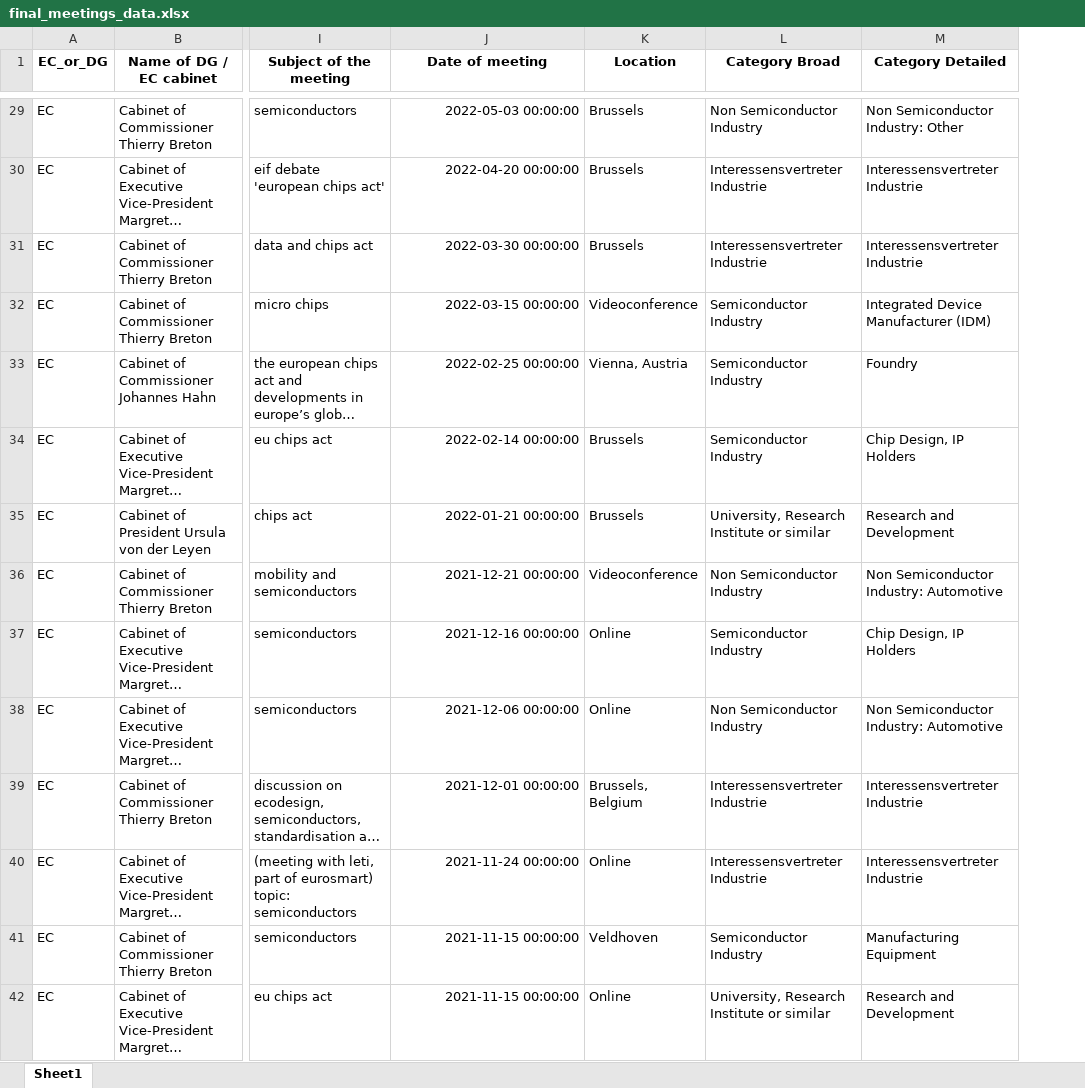
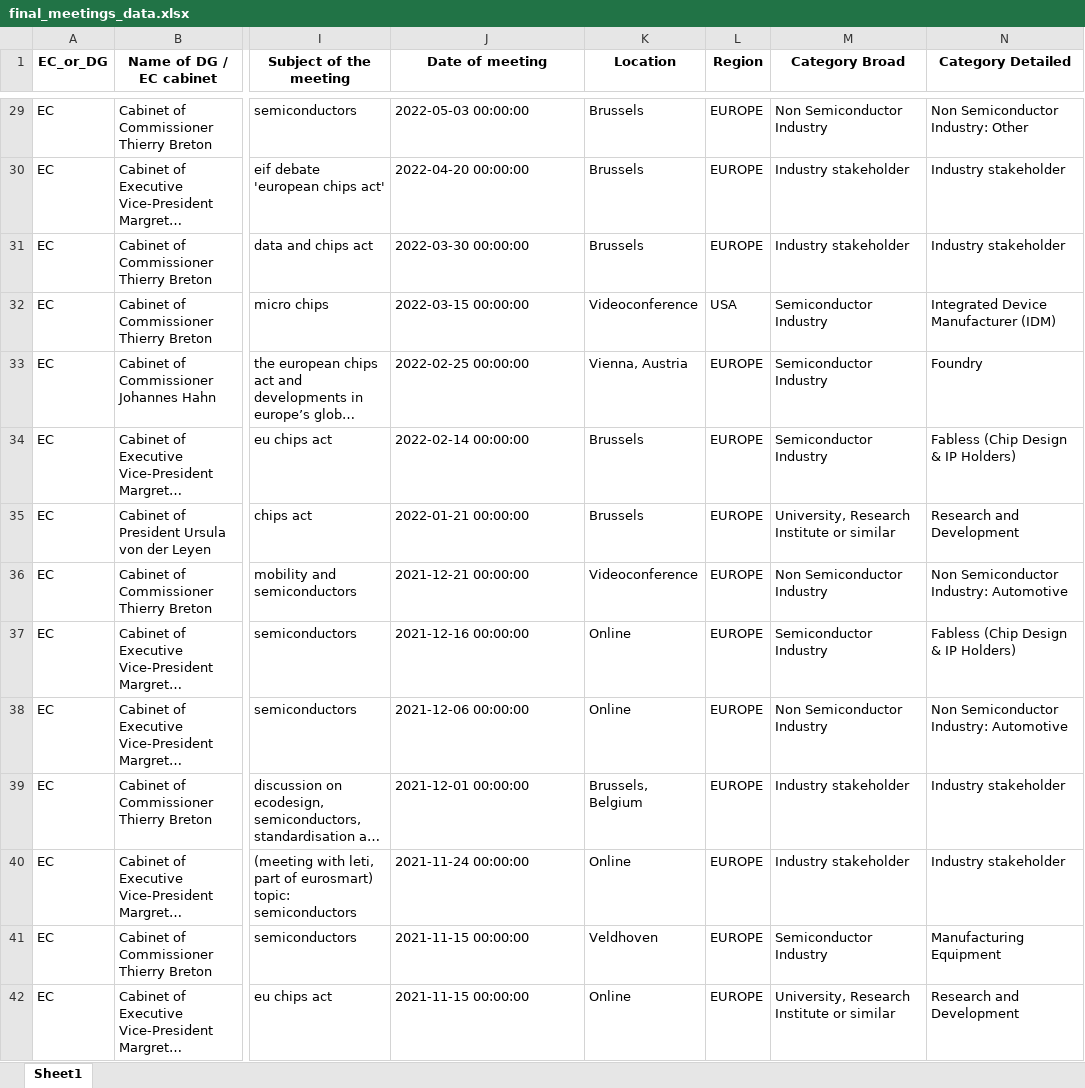
Before and after one commit to LucaRhaus/Transparency-Project, an Excel workbook: final_data/final_meetings_data.xlsx, sheet Sheet1, drawn as a sheet; only a part is shown, gaps mark what is left out; long unchanged cells end in …; values as stored, in another font and other column widths than the file's, no borders; addresses are those after the commit; the diff covers the shown part only; the diff names each change by its address in the sheet, - before the commit and + after, or states it on an @@ line.

```diff
--- a/final_data/final_meetings_data.xlsx (sheet Sheet1)
+++ b/final_data/final_meetings_data.xlsx (sheet Sheet1)
+column L (Region), rows 29-42: EUROPE | EUROPE | EUROPE | USA | EUROPE | EUROPE | EUROPE | EUROPE | EUROPE | EUROPE | EUROPE | EUROPE | EUROPE | EUROPE
-J29:J42 alignment: right
+J29:J42 alignment: left
-M30:M31 (Category Broad): Interessensvertreter Industrie
+M30:M31 (Category Broad): Industry stakeholder
-N30:N31 (Category Detailed): Interessensvertreter Industrie
+N30:N31 (Category Detailed): Industry stakeholder
-N34 (Category Detailed): Chip Design, IP Holders
+N34 (Category Detailed): Fabless (Chip Design & IP Holders)
-N37 (Category Detailed): Chip Design, IP Holders
+N37 (Category Detailed): Fabless (Chip Design & IP Holders)
-M39:M40 (Category Broad): Interessensvertreter Industrie
+M39:M40 (Category Broad): Industry stakeholder
-N39:N40 (Category Detailed): Interessensvertreter Industrie
+N39:N40 (Category Detailed): Industry stakeholder
```
Also changed, not shown: 58 edited cells and cell formats elsewhere in this sheet, manually_edited_data/interest_groups_categories.xlsx, manually_edited_data/interest_groups_categories_result.xlsx, 2 other files.
